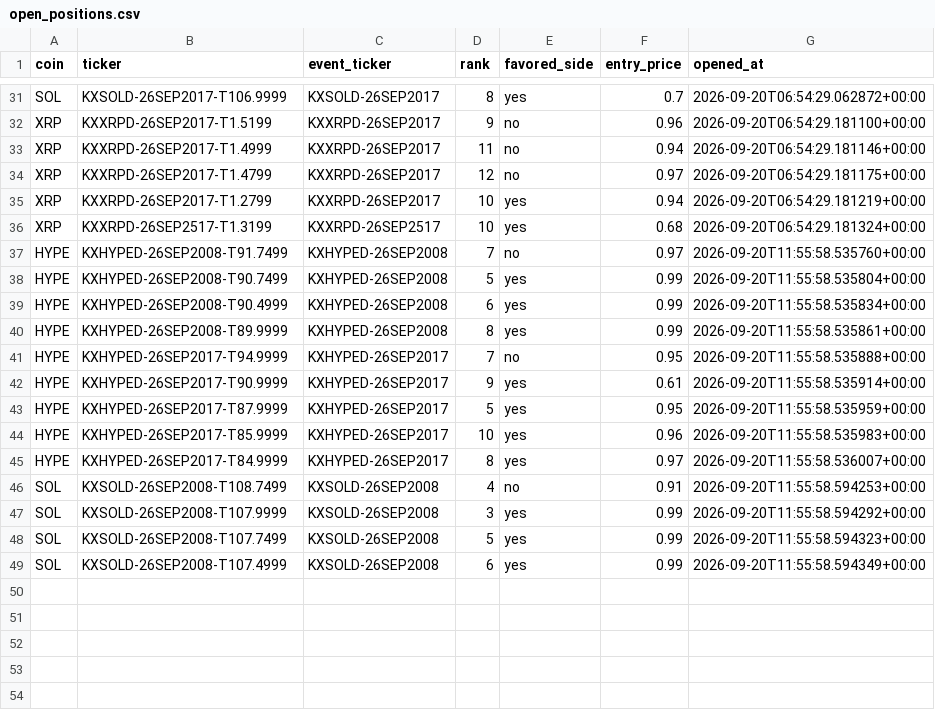
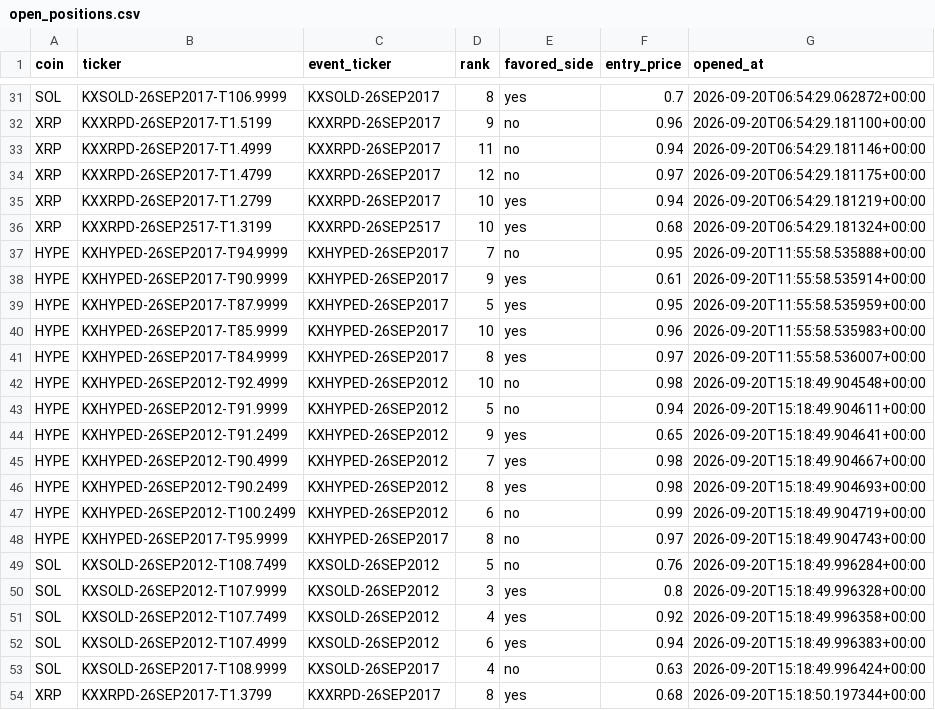
Before and after one commit to Prinxe-crypto/multicoin-midrank-bot, a CSV file: open_positions.csv, drawn as a sheet; only a part is shown, gaps mark what is left out.

```diff
--- a/open_positions.csv
+++ b/open_positions.csv
@@ -36,6 +36,2 @@ XRP,KXXRPD-26SEP2017-T1.2799,KXXRPD-26SEP2017,10,yes,0.94,2026-09-20T06:54:29.18
 XRP,KXXRPD-26SEP2517-T1.3199,KXXRPD-26SEP2517,10,yes,0.68,2026-09-20T06:54:29.181324+00:00
-HYPE,KXHYPED-26SEP2008-T91.7499,KXHYPED-26SEP2008,7,no,0.97,2026-09-20T11:55:58.535760+00:00
-HYPE,KXHYPED-26SEP2008-T90.7499,KXHYPED-26SEP2008,5,yes,0.99,2026-09-20T11:55:58.535804+00:00
-HYPE,KXHYPED-26SEP2008-T90.4999,KXHYPED-26SEP2008,6,yes,0.99,2026-09-20T11:55:58.535834+00:00
-HYPE,KXHYPED-26SEP2008-T89.9999,KXHYPED-26SEP2008,8,yes,0.99,2026-09-20T11:55:58.535861+00:00
 HYPE,KXHYPED-26SEP2017-T94.9999,KXHYPED-26SEP2017,7,no,0.95,2026-09-20T11:55:58.535888+00:00
@@ -45,5 +41,14 @@ HYPE,KXHYPED-26SEP2017-T85.9999,KXHYPED-26SEP2017,10,yes,0.96,2026-09-20T11:55:5
 HYPE,KXHYPED-26SEP2017-T84.9999,KXHYPED-26SEP2017,8,yes,0.97,2026-09-20T11:55:58.536007+00:00
-SOL,KXSOLD-26SEP2008-T108.7499,KXSOLD-26SEP2008,4,no,0.91,2026-09-20T11:55:58.594253+00:00
-SOL,KXSOLD-26SEP2008-T107.9999,KXSOLD-26SEP2008,3,yes,0.99,2026-09-20T11:55:58.594292+00:00
-SOL,KXSOLD-26SEP2008-T107.7499,KXSOLD-26SEP2008,5,yes,0.99,2026-09-20T11:55:58.594323+00:00
-SOL,KXSOLD-26SEP2008-T107.4999,KXSOLD-26SEP2008,6,yes,0.99,2026-09-20T11:55:58.594349+00:00
+HYPE,KXHYPED-26SEP2012-T92.4999,KXHYPED-26SEP2012,10,no,0.98,2026-09-20T15:18:49.904548+00:00
+HYPE,KXHYPED-26SEP2012-T91.9999,KXHYPED-26SEP2012,5,no,0.94,2026-09-20T15:18:49.904611+00:00
+HYPE,KXHYPED-26SEP2012-T91.2499,KXHYPED-26SEP2012,9,yes,0.65,2026-09-20T15:18:49.904641+00:00
+HYPE,KXHYPED-26SEP2012-T90.4999,KXHYPED-26SEP2012,7,yes,0.98,2026-09-20T15:18:49.904667+00:00
+HYPE,KXHYPED-26SEP2012-T90.2499,KXHYPED-26SEP2012,8,yes,0.98,2026-09-20T15:18:49.904693+00:00
+HYPE,KXHYPED-26SEP2012-T100.2499,KXHYPED-26SEP2012,6,no,0.99,2026-09-20T15:18:49.904719+00:00
+HYPE,KXHYPED-26SEP2017-T95.9999,KXHYPED-26SEP2017,8,no,0.97,2026-09-20T15:18:49.904743+00:00
+SOL,KXSOLD-26SEP2012-T108.7499,KXSOLD-26SEP2012,5,no,0.76,2026-09-20T15:18:49.996284+00:00
+SOL,KXSOLD-26SEP2012-T107.9999,KXSOLD-26SEP2012,3,yes,0.8,2026-09-20T15:18:49.996328+00:00
+SOL,KXSOLD-26SEP2012-T107.7499,KXSOLD-26SEP2012,4,yes,0.92,2026-09-20T15:18:49.996358+00:00
+SOL,KXSOLD-26SEP2012-T107.4999,KXSOLD-26SEP2012,6,yes,0.94,2026-09-20T15:18:49.996383+00:00
+SOL,KXSOLD-26SEP2017-T108.9999,KXSOLD-26SEP2017,4,no,0.63,2026-09-20T15:18:49.996424+00:00
+XRP,KXXRPD-26SEP2017-T1.3799,KXXRPD-26SEP2017,8,yes,0.68,2026-09-20T15:18:50.197344+00:00
```
Also changed, not shown: closed_positions.csv.
